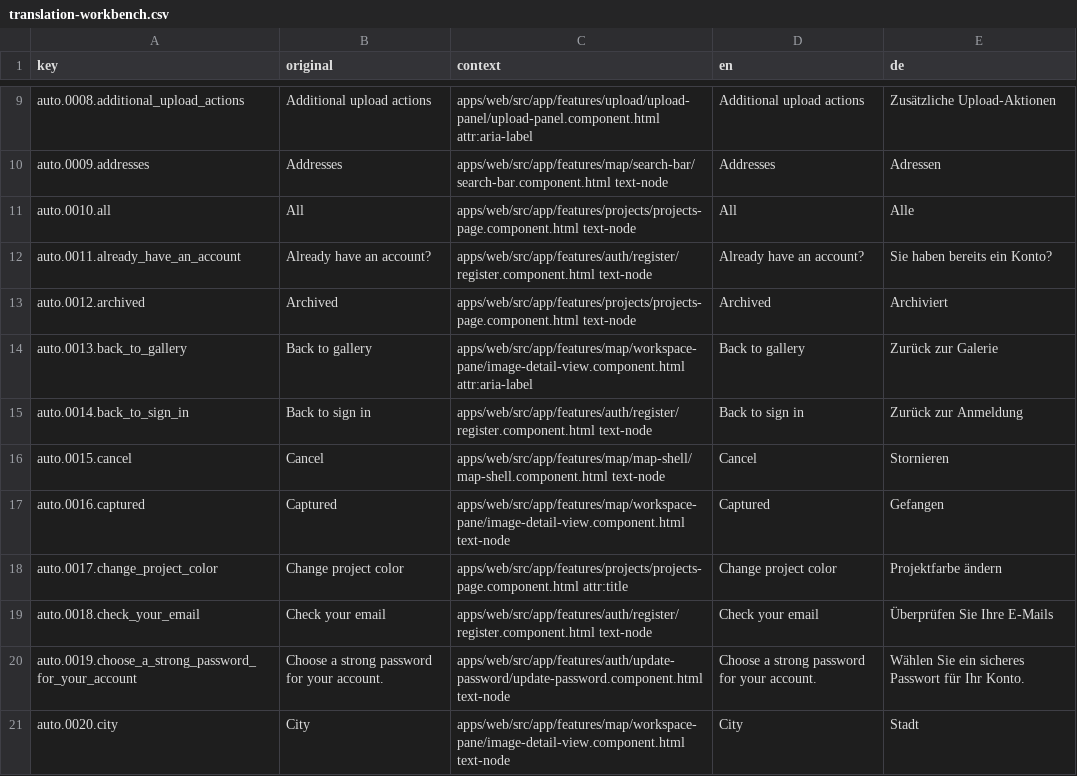
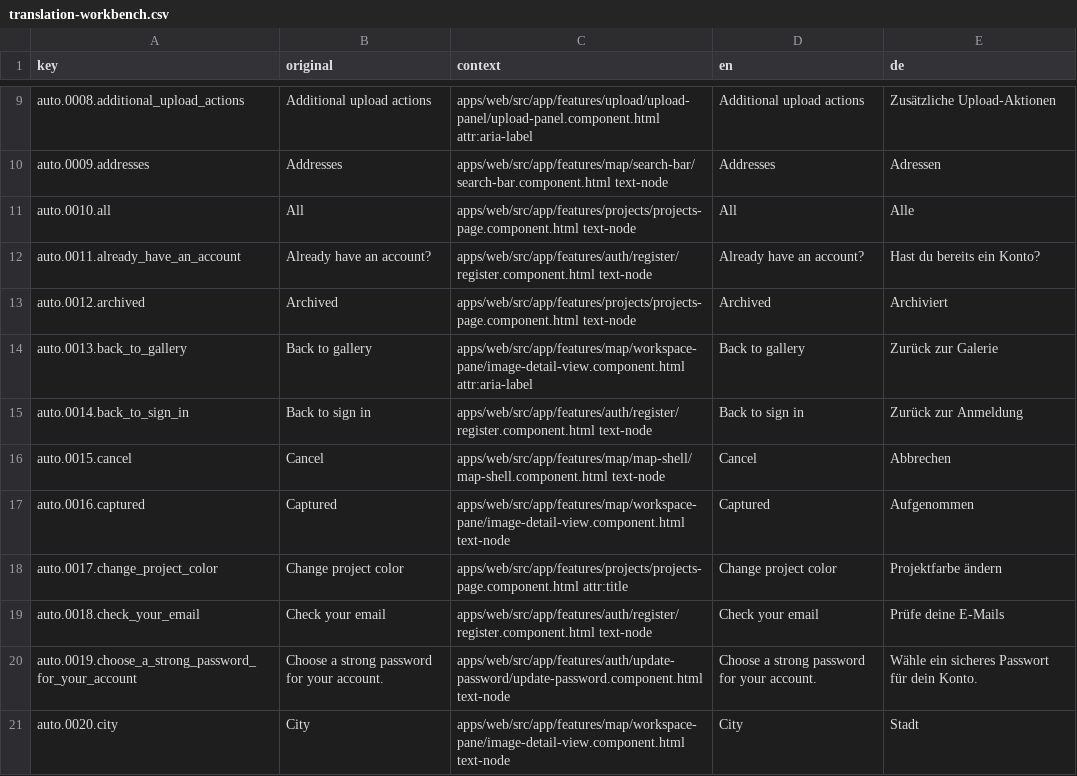
Before and after one commit to matkleve/feldpost, a CSV file: docs/i18n/translation-workbench.csv, drawn as a sheet; only a part is shown, gaps mark what is left out; the diff covers the shown part only.

```diff
--- a/docs/i18n/translation-workbench.csv
+++ b/docs/i18n/translation-workbench.csv
@@ -11,3 +11,3 @@ auto.0009.addresses,Addresses,apps/web/src/app/features/map/search-bar/search-ba
 auto.0010.all,All,apps/web/src/app/features/projects/projects-page.component.html text-node,All,Alle
-auto.0011.already_have_an_account,Already have an account?,apps/web/src/app/features/auth/register/register.component.html text-node,Already have an account?,Sie haben bereits ein Konto?
+auto.0011.already_have_an_account,Already have an account?,apps/web/src/app/features/auth/register/register.component.html text-node,Already have an account?,Hast du bereits ein Konto?
 auto.0012.archived,Archived,apps/web/src/app/features/projects/projects-page.component.html text-node,Archived,Archiviert
@@ -15,7 +15,7 @@ auto.0013.back_to_gallery,Back to gallery,apps/web/src/app/features/map/workspac
 auto.0014.back_to_sign_in,Back to sign in,apps/web/src/app/features/auth/register/register.component.html text-node,Back to sign in,Zurück zur Anmeldung
-auto.0015.cancel,Cancel,apps/web/src/app/features/map/map-shell/map-shell.component.html text-node,Cancel,Stornieren
-auto.0016.captured,Captured,apps/web/src/app/features/map/workspace-pane/image-detail-view.component.html text-node,Captured,Gefangen
+auto.0015.cancel,Cancel,apps/web/src/app/features/map/map-shell/map-shell.component.html text-node,Cancel,Abbrechen
+auto.0016.captured,Captured,apps/web/src/app/features/map/workspace-pane/image-detail-view.component.html text-node,Captured,Aufgenommen
 auto.0017.change_project_color,Change project color,apps/web/src/app/features/projects/projects-page.component.html attr:title,Change project color,Projektfarbe ändern
-auto.0018.check_your_email,Check your email,apps/web/src/app/features/auth/register/register.component.html text-node,Check your email,Überprüfen Sie Ihre E-Mails
-auto.0019.choose_a_strong_password_for_your_account,Choose a strong password for your account.,apps/web/src/app/features/auth/update-password/update-password.component.html text-node,Choose a strong password for your account.,Wählen Sie ein sicheres Passwort für Ihr Konto.
+auto.0018.check_your_email,Check your email,apps/web/src/app/features/auth/register/register.component.html text-node,Check your email,Prüfe deine E-Mails
+auto.0019.choose_a_strong_password_for_your_account,Choose a strong password for your account.,apps/web/src/app/features/auth/update-password/update-password.component.html text-node,Choose a strong password for your account.,Wähle ein sicheres Passwort für dein Konto.
 auto.0020.city,City,apps/web/src/app/features/map/workspace-pane/image-detail-view.component.html text-node,City,Stadt
```
Also changed, not shown: 35 edited cells elsewhere in this file, 9 other files.
